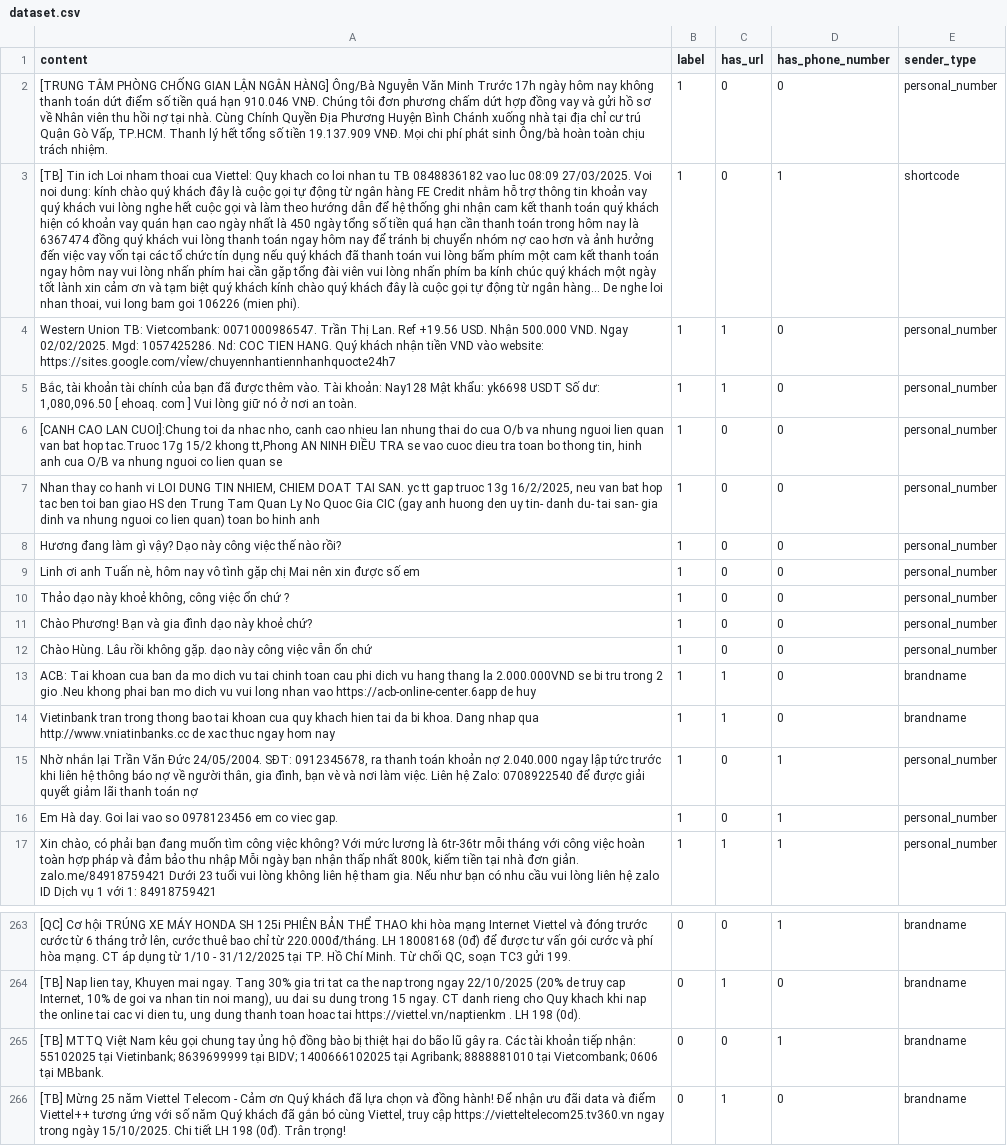
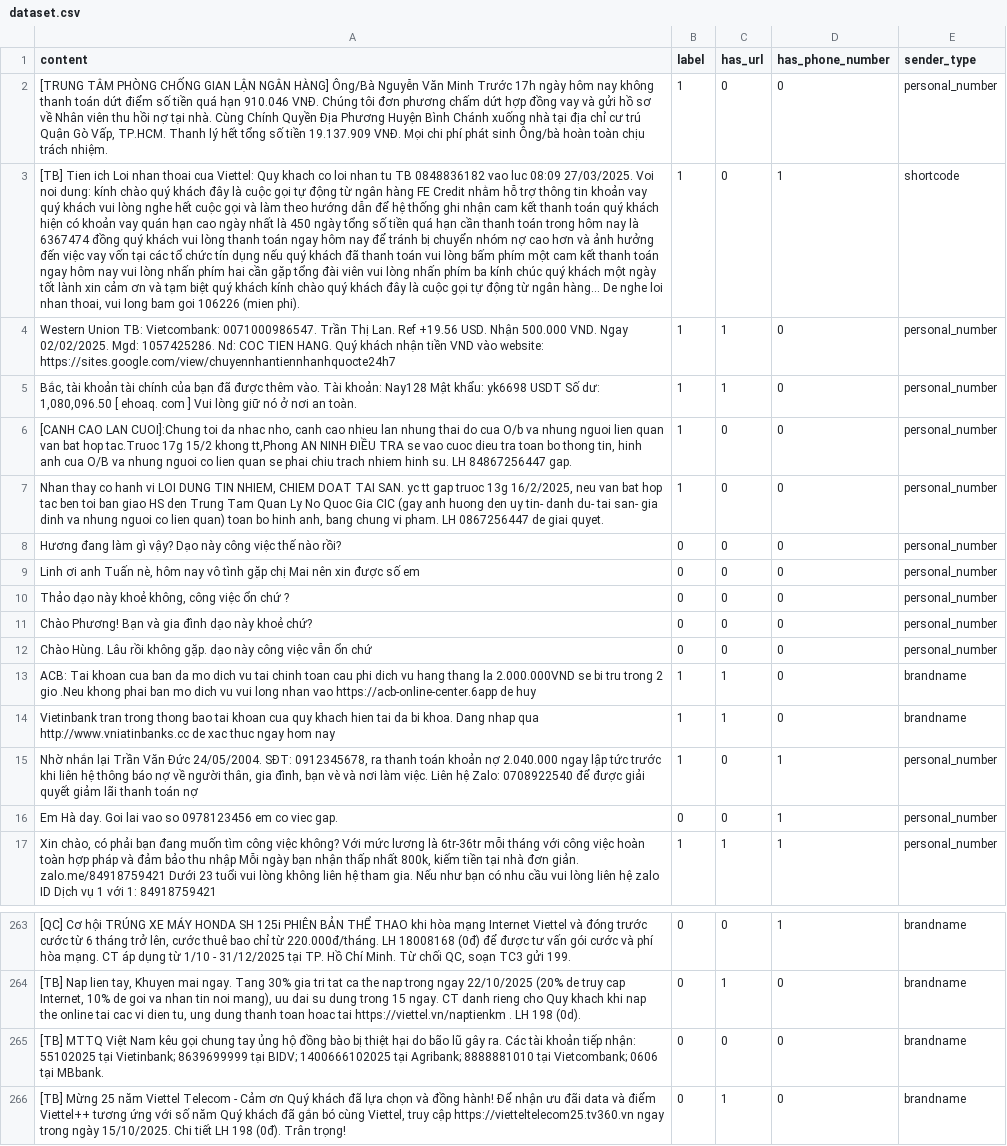
Before and after one commit to duynguyenhoang22/IE403_DoAnCuoiKy, a CSV file: data/dataset.csv, drawn as a sheet; only a part is shown, gaps mark what is left out; the diff names each change by its address in the sheet, - before the commit and + after, or states it on an @@ line.

```diff
--- a/data/dataset.csv
+++ b/data/dataset.csv
-A3 (content): [TB] Tin ich Loi nham thoai cua…
+A3 (content): [TB] Tien ich Loi nhan thoai cua…
-A4 (content): …vào website: https://sites.google.com/vỉew/chuyennhantiennhanhquocte24h7
+A4 (content): …vào website: https://sites.google.com/view/chuyennhantiennhanhquocte24h7
-A6 (content): …quan se
+A6 (content): …quan se phai chiu trach nhiem hinh su. LH 84867256447 gap.
-A7 (content): …bo hinh anh
+A7 (content): …bo hinh anh, bang chung vi pham. LH 0867256447 de giai quyet.
-B8:B12 (label): 1
+B8:B12 (label): 0
-B16 (label): 1
+B16 (label): 0
-D265 (has_phone_number): 1
+D265 (has_phone_number): 0
```
Also changed, not shown: 1 other file.
